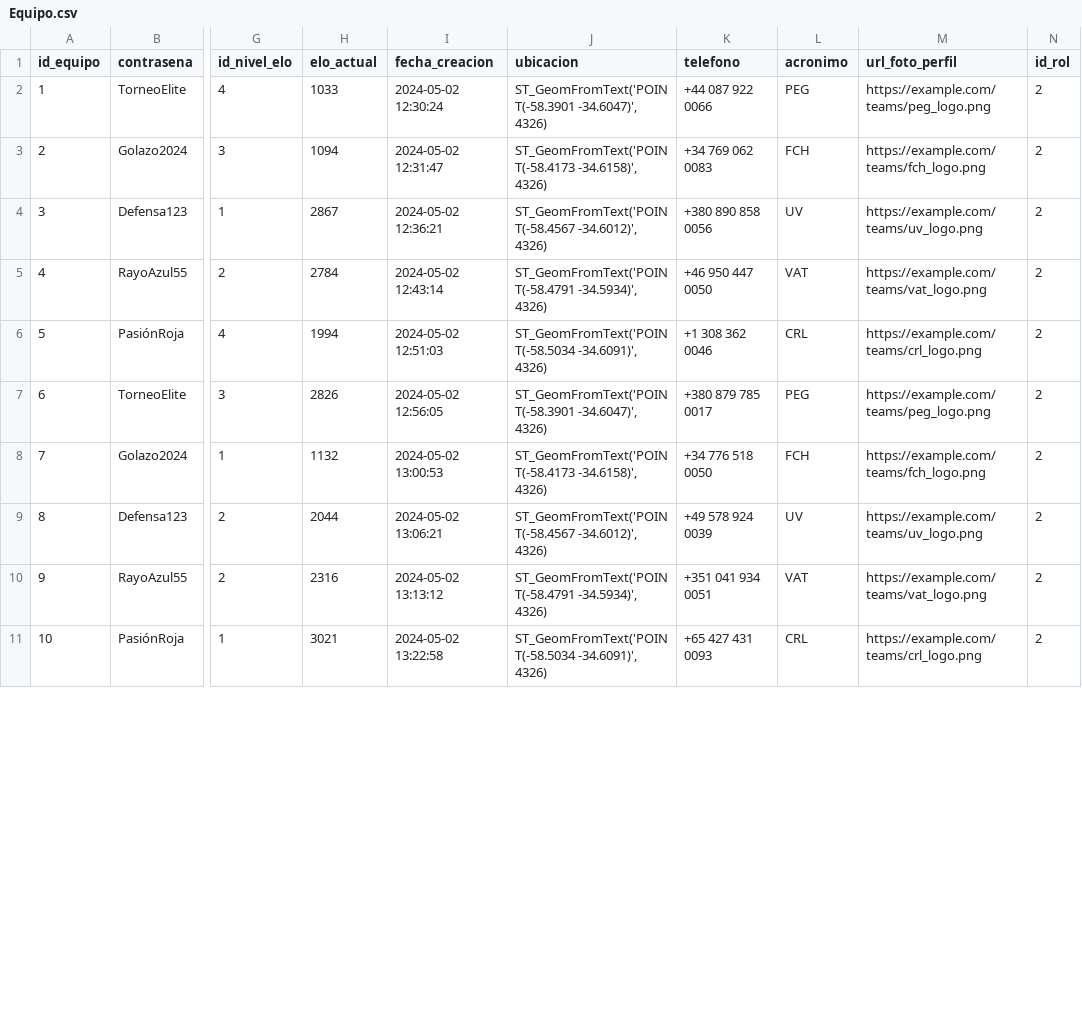
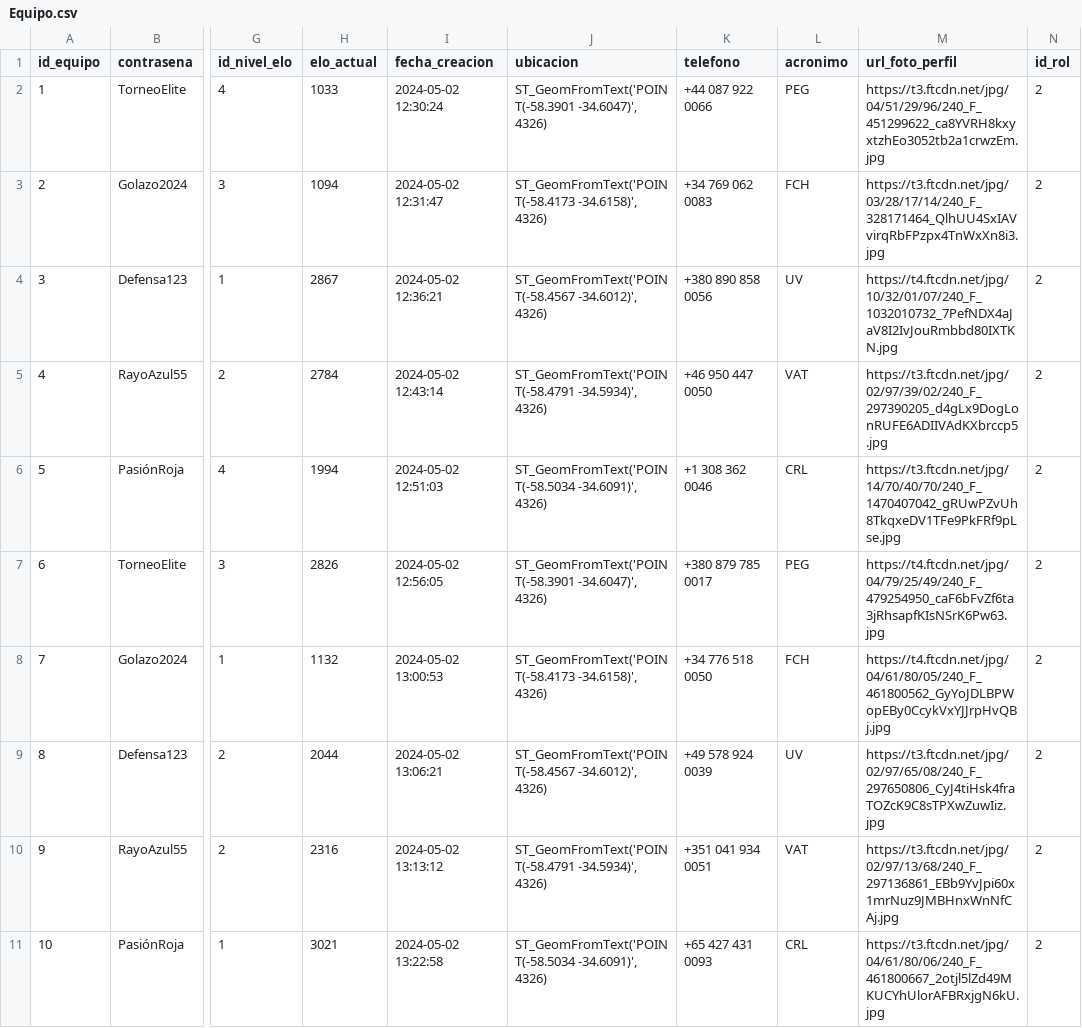
Before and after one commit to pfrovdev/matchmaking-futbol-paw, a CSV file: src/Deploy_database/data/Equipo.csv, drawn as a sheet; only a part is shown, gaps mark what is left out; the diff covers the shown part only; the diff names each change by its address in the sheet, - before the commit and + after, or states it on an @@ line.

Commit message:
Agregamos logos equipos

```diff
--- a/src/Deploy_database/data/Equipo.csv
+++ b/src/Deploy_database/data/Equipo.csv
-M2 (url_foto_perfil): https://example.com/teams/peg_logo.png
+M2 (url_foto_perfil): https://t3.ftcdn.net/jpg/04/51/29/96/240_F_451299622_ca8YVRH8kxyxtzhEo3052tb2a1crwzEm.jpg
-M3 (url_foto_perfil): https://example.com/teams/fch_logo.png
+M3 (url_foto_perfil): https://t3.ftcdn.net/jpg/03/28/17/14/240_F_328171464_QlhUU4SxIAVvirqRbFPzpx4TnWxXn8i3.jpg
-M4 (url_foto_perfil): https://example.com/teams/uv_logo.png
+M4 (url_foto_perfil): https://t4.ftcdn.net/jpg/10/32/01/07/240_F_1032010732_7PefNDX4aJaV8I2IvJouRmbbd80IXTKN.jpg
-M5 (url_foto_perfil): https://example.com/teams/vat_logo.png
+M5 (url_foto_perfil): https://t3.ftcdn.net/jpg/02/97/39/02/240_F_297390205_d4gLx9DogLonRUFE6ADIIVAdKXbrccp5.jpg
-M6 (url_foto_perfil): https://example.com/teams/crl_logo.png
+M6 (url_foto_perfil): https://t3.ftcdn.net/jpg/14/70/40/70/240_F_1470407042_gRUwPZvUh8TkqxeDV1TFe9PkFRf9pLse.jpg
-M7 (url_foto_perfil): https://example.com/teams/peg_logo.png
+M7 (url_foto_perfil): https://t4.ftcdn.net/jpg/04/79/25/49/240_F_479254950_caF6bFvZf6ta3jRhsapfKIsNSrK6Pw63.jpg
-M8 (url_foto_perfil): https://example.com/teams/fch_logo.png
+M8 (url_foto_perfil): https://t4.ftcdn.net/jpg/04/61/80/05/240_F_461800562_GyYoJDLBPWopEBy0CcykVxYJJrpHvQBj.jpg
-M9 (url_foto_perfil): https://example.com/teams/uv_logo.png
+M9 (url_foto_perfil): https://t3.ftcdn.net/jpg/02/97/65/08/240_F_297650806_CyJ4tiHsk4fraTOZcK9C8sTPXwZuwIiz.jpg
-M10 (url_foto_perfil): https://example.com/teams/vat_logo.png
+M10 (url_foto_perfil): https://t3.ftcdn.net/jpg/02/97/13/68/240_F_297136861_EBb9YvJpi60x1mrNuz9JMBHnxWnNfCAj.jpg
-M11 (url_foto_perfil): https://example.com/teams/crl_logo.png
+M11 (url_foto_perfil): https://t3.ftcdn.net/jpg/04/61/80/06/240_F_461800667_2otjl5lZd49MKUCYhUlorAFBRxjgN6kU.jpg
```
Also changed, not shown: 10 edited cells elsewhere in this file.
